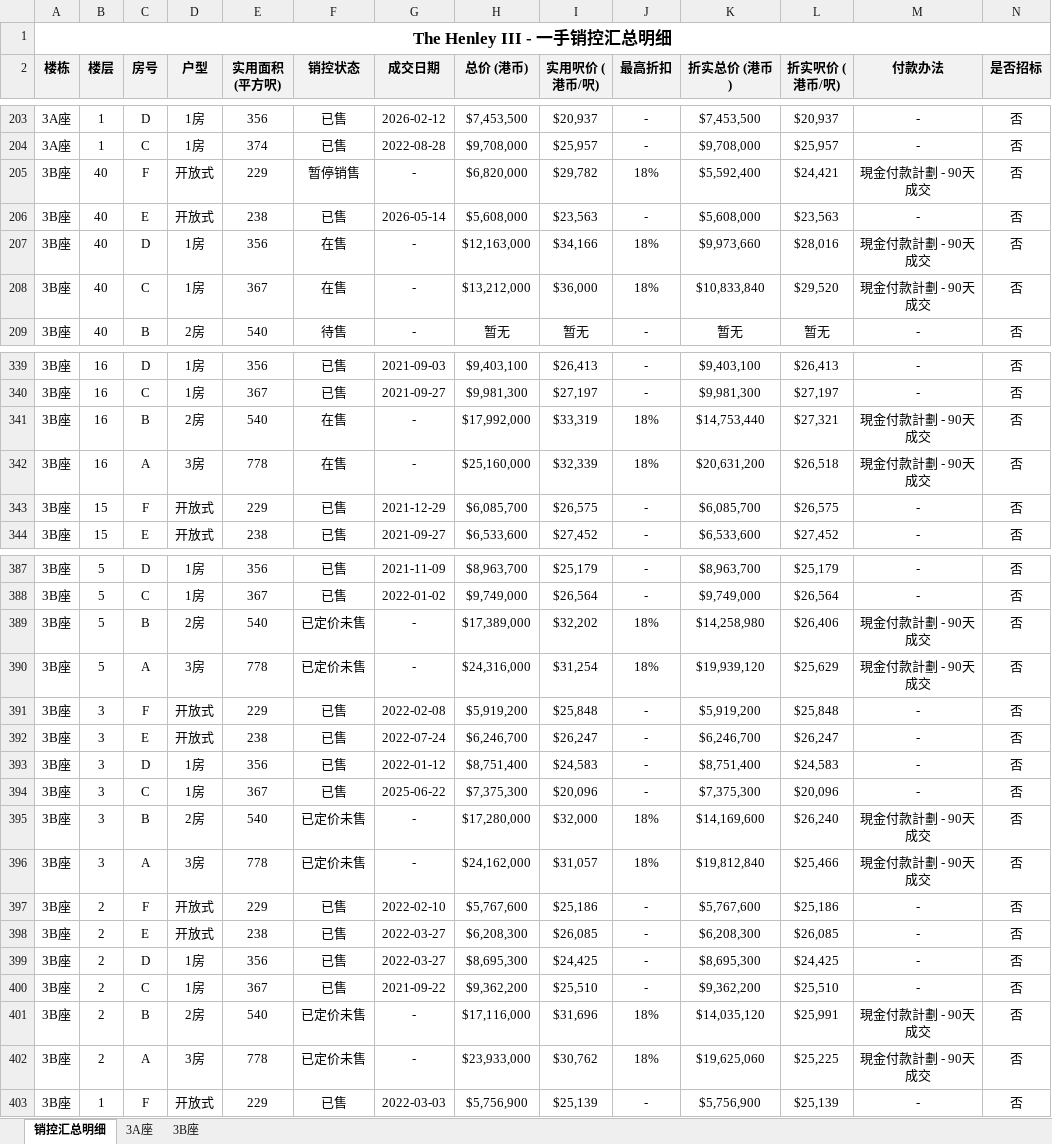
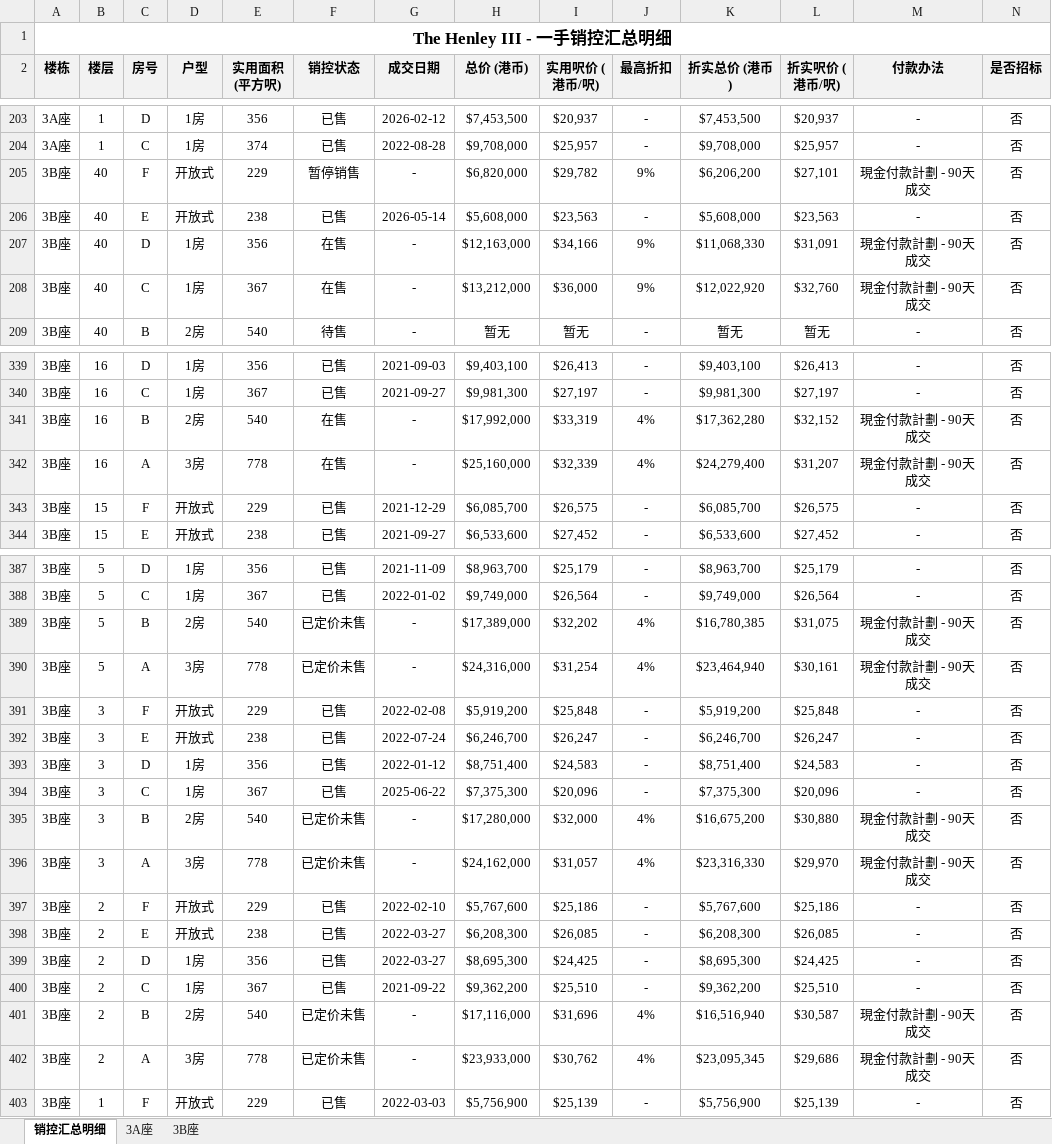
Before and after one commit to neil-studio/hk-properties, an Excel workbook: files/九龙-启德-The Henley III.xlsx, sheet 销控汇总明细, drawn as a sheet; only a part is shown, gaps mark what is left out; values as stored, in another font and other column widths than the file's, no borders; the diff covers the shown part only; the diff names each change by its address in the sheet, - before the commit and + after, or states it on an @@ line.

```diff
--- a/files/九龙-启德-The Henley III.xlsx (sheet 销控汇总明细)
+++ b/files/九龙-启德-The Henley III.xlsx (sheet 销控汇总明细)
-J205 (最高折扣): 18%
+J205 (最高折扣): 9%
-K205 (折实总价 (港币)): $5,592,400
+K205 (折实总价 (港币)): $6,206,200
-L205 (折实呎价 (港币/呎)): $24,421
+L205 (折实呎价 (港币/呎)): $27,101
-J207:J208 (最高折扣): 18%
+J207:J208 (最高折扣): 9%
-K207 (折实总价 (港币)): $9,973,660
+K207 (折实总价 (港币)): $11,068,330
-L207 (折实呎价 (港币/呎)): $28,016
+L207 (折实呎价 (港币/呎)): $31,091
-K208 (折实总价 (港币)): $10,833,840
+K208 (折实总价 (港币)): $12,022,920
-L208 (折实呎价 (港币/呎)): $29,520
+L208 (折实呎价 (港币/呎)): $32,760
-J341:J342 (最高折扣): 18%
+J341:J342 (最高折扣): 4%
-K341 (折实总价 (港币)): $14,753,440
+K341 (折实总价 (港币)): $17,362,280
-L341 (折实呎价 (港币/呎)): $27,321
+L341 (折实呎价 (港币/呎)): $32,152
-K342 (折实总价 (港币)): $20,631,200
+K342 (折实总价 (港币)): $24,279,400
-L342 (折实呎价 (港币/呎)): $26,518
+L342 (折实呎价 (港币/呎)): $31,207
-J389:J390 (最高折扣): 18%
+J389:J390 (最高折扣): 4%
-K389 (折实总价 (港币)): $14,258,980
+K389 (折实总价 (港币)): $16,780,385
-L389 (折实呎价 (港币/呎)): $26,406
+L389 (折实呎价 (港币/呎)): $31,075
-K390 (折实总价 (港币)): $19,939,120
+K390 (折实总价 (港币)): $23,464,940
-L390 (折实呎价 (港币/呎)): $25,629
+L390 (折实呎价 (港币/呎)): $30,161
-J395:J396 (最高折扣): 18%
+J395:J396 (最高折扣): 4%
-K395 (折实总价 (港币)): $14,169,600
+K395 (折实总价 (港币)): $16,675,200
-L395 (折实呎价 (港币/呎)): $26,240
+L395 (折实呎价 (港币/呎)): $30,880
-K396 (折实总价 (港币)): $19,812,840
+K396 (折实总价 (港币)): $23,316,330
-L396 (折实呎价 (港币/呎)): $25,466
+L396 (折实呎价 (港币/呎)): $29,970
-J401:J402 (最高折扣): 18%
+J401:J402 (最高折扣): 4%
-K401 (折实总价 (港币)): $14,035,120
+K401 (折实总价 (港币)): $16,516,940
-L401 (折实呎价 (港币/呎)): $25,991
+L401 (折实呎价 (港币/呎)): $30,587
-K402 (折实总价 (港币)): $19,625,060
+K402 (折实总价 (港币)): $23,095,345
-L402 (折实呎价 (港币/呎)): $25,225
+L402 (折实呎价 (港币/呎)): $29,686
```
Also changed, not shown: 63 edited cells elsewhere in this sheet, files/九龙-油麻地-原舍.xlsx, files/九龙-石硖尾-滶蕴.xlsx, 15 other files.
